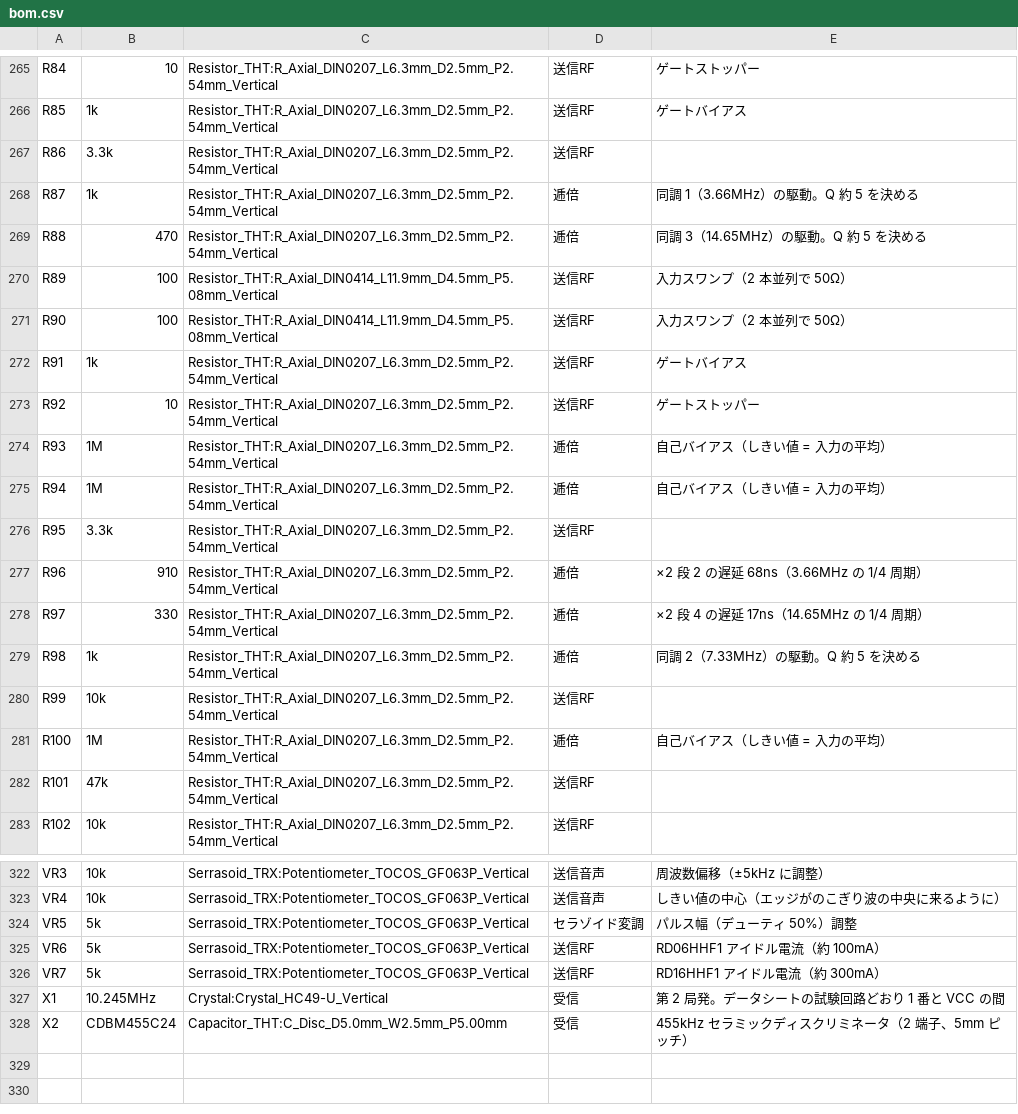
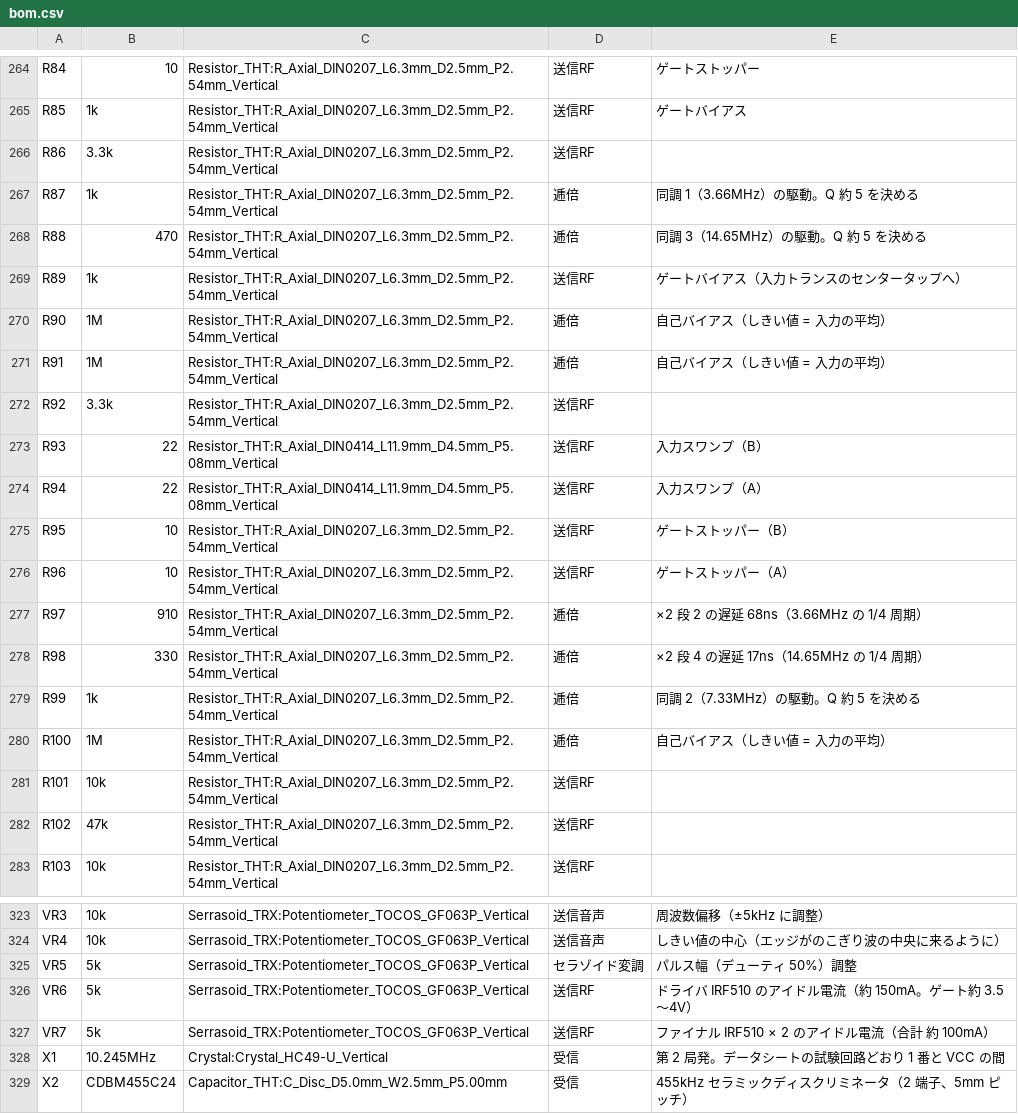
Before and after one commit to kazushinjo/Serrasoid_TRX_29M, a CSV file: kicad/bom.csv, drawn as a sheet; only a part is shown, gaps mark what is left out; the diff covers the shown part only.

```diff
--- a/kicad/bom.csv
+++ b/kicad/bom.csv
@@ -269,15 +268,16 @@ R87,1k,Resistor_THT:R_Axial_DIN0207_L6.3mm_D2.5mm_P2.54mm_Vertical,逓倍,同調
 R88,470,Resistor_THT:R_Axial_DIN0207_L6.3mm_D2.5mm_P2.54mm_Vertical,逓倍,同調 3（14.65MHz）の駆動。Q 約 5 を決める
-R89,100,Resistor_THT:R_Axial_DIN0414_L11.9mm_D4.5mm_P5.08mm_Vertical,送信RF,入力スワンプ（2 本並列で 50Ω）
-R90,100,Resistor_THT:R_Axial_DIN0414_L11.9mm_D4.5mm_P5.08mm_Vertical,送信RF,入力スワンプ（2 本並列で 50Ω）
-R91,1k,Resistor_THT:R_Axial_DIN0207_L6.3mm_D2.5mm_P2.54mm_Vertical,送信RF,ゲートバイアス
-R92,10,Resistor_THT:R_Axial_DIN0207_L6.3mm_D2.5mm_P2.54mm_Vertical,送信RF,ゲートストッパー
-R93,1M,Resistor_THT:R_Axial_DIN0207_L6.3mm_D2.5mm_P2.54mm_Vertical,逓倍,自己バイアス（しきい値 = 入力の平均）
-R94,1M,Resistor_THT:R_Axial_DIN0207_L6.3mm_D2.5mm_P2.54mm_Vertical,逓倍,自己バイアス（しきい値 = 入力の平均）
-R95,3.3k,Resistor_THT:R_Axial_DIN0207_L6.3mm_D2.5mm_P2.54mm_Vertical,送信RF,
-R96,910,Resistor_THT:R_Axial_DIN0207_L6.3mm_D2.5mm_P2.54mm_Vertical,逓倍,×2 段 2 の遅延 68ns（3.66MHz の 1/4 周期）
-R97,330,Resistor_THT:R_Axial_DIN0207_L6.3mm_D2.5mm_P2.54mm_Vertical,逓倍,×2 段 4 の遅延 17ns（14.65MHz の 1/4 周期）
-R98,1k,Resistor_THT:R_Axial_DIN0207_L6.3mm_D2.5mm_P2.54mm_Vertical,逓倍,同調 2（7.33MHz）の駆動。Q 約 5 を決める
-R99,10k,Resistor_THT:R_Axial_DIN0207_L6.3mm_D2.5mm_P2.54mm_Vertical,送信RF,
+R89,1k,Resistor_THT:R_Axial_DIN0207_L6.3mm_D2.5mm_P2.54mm_Vertical,送信RF,ゲートバイアス（入力トランスのセンタータップへ）
+R90,1M,Resistor_THT:R_Axial_DIN0207_L6.3mm_D2.5mm_P2.54mm_Vertical,逓倍,自己バイアス（しきい値 = 入力の平均）
+R91,1M,Resistor_THT:R_Axial_DIN0207_L6.3mm_D2.5mm_P2.54mm_Vertical,逓倍,自己バイアス（しきい値 = 入力の平均）
+R92,3.3k,Resistor_THT:R_Axial_DIN0207_L6.3mm_D2.5mm_P2.54mm_Vertical,送信RF,
+R93,22,Resistor_THT:R_Axial_DIN0414_L11.9mm_D4.5mm_P5.08mm_Vertical,送信RF,入力スワンプ（B）
+R94,22,Resistor_THT:R_Axial_DIN0414_L11.9mm_D4.5mm_P5.08mm_Vertical,送信RF,入力スワンプ（A）
+R95,10,Resistor_THT:R_Axial_DIN0207_L6.3mm_D2.5mm_P2.54mm_Vertical,送信RF,ゲートストッパー（B）
+R96,10,Resistor_THT:R_Axial_DIN0207_L6.3mm_D2.5mm_P2.54mm_Vertical,送信RF,ゲートストッパー（A）
+R97,910,Resistor_THT:R_Axial_DIN0207_L6.3mm_D2.5mm_P2.54mm_Vertical,逓倍,×2 段 2 の遅延 68ns（3.66MHz の 1/4 周期）
+R98,330,Resistor_THT:R_Axial_DIN0207_L6.3mm_D2.5mm_P2.54mm_Vertical,逓倍,×2 段 4 の遅延 17ns（14.65MHz の 1/4 周期）
+R99,1k,Resistor_THT:R_Axial_DIN0207_L6.3mm_D2.5mm_P2.54mm_Vertical,逓倍,同調 2（7.33MHz）の駆動。Q 約 5 を決める
 R100,1M,Resistor_THT:R_Axial_DIN0207_L6.3mm_D2.5mm_P2.54mm_Vertical,逓倍,自己バイアス（しきい値 = 入力の平均）
-R101,47k,Resistor_THT:R_Axial_DIN0207_L6.3mm_D2.5mm_P2.54mm_Vertical,送信RF,
-R102,10k,Resistor_THT:R_Axial_DIN0207_L6.3mm_D2.5mm_P2.54mm_Vertical,送信RF,
+R101,10k,Resistor_THT:R_Axial_DIN0207_L6.3mm_D2.5mm_P2.54mm_Vertical,送信RF,
+R102,47k,Resistor_THT:R_Axial_DIN0207_L6.3mm_D2.5mm_P2.54mm_Vertical,送信RF,
+R103,10k,Resistor_THT:R_Axial_DIN0207_L6.3mm_D2.5mm_P2.54mm_Vertical,送信RF,
@@ -324,4 +325,4 @@ VR4,10k,Serrasoid_TRX:Potentiometer_TOCOS_GF063P_Vertical,送信音声,しきい
 VR5,5k,Serrasoid_TRX:Potentiometer_TOCOS_GF063P_Vertical,セラゾイド変調,パルス幅（デューティ 50%）調整
-VR6,5k,Serrasoid_TRX:Potentiometer_TOCOS_GF063P_Vertical,送信RF,RD06HHF1 アイドル電流（約 100mA）
-VR7,5k,Serrasoid_TRX:Potentiometer_TOCOS_GF063P_Vertical,送信RF,RD16HHF1 アイドル電流（約 300mA）
+VR6,5k,Serrasoid_TRX:Potentiometer_TOCOS_GF063P_Vertical,送信RF,ドライバ IRF510 のアイドル電流（約 150mA。ゲート約 3.5〜4V）
+VR7,5k,Serrasoid_TRX:Potentiometer_TOCOS_GF063P_Vertical,送信RF,ファイナル IRF510 × 2 のアイドル電流（合計 約 100mA）
 X1,10.245MHz,Crystal:Crystal_HC49-U_Vertical,受信,第 2 局発。データシートの試験回路どおり 1 番と VCC の間
```
Also changed, not shown: 2 added rows, 2 removed rows and 58 edited cells elsewhere in this file, kicad/bom_purchase.csv, kicad/refdes_map_2026-10-29.csv, 51 other files.
